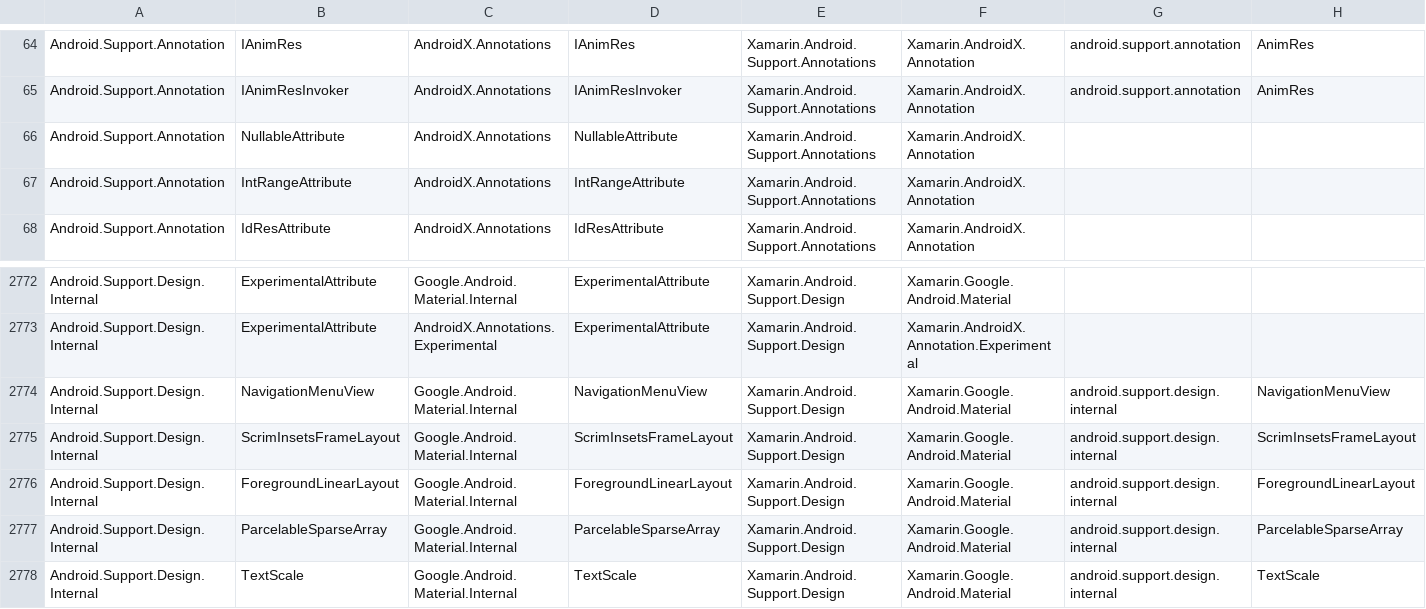
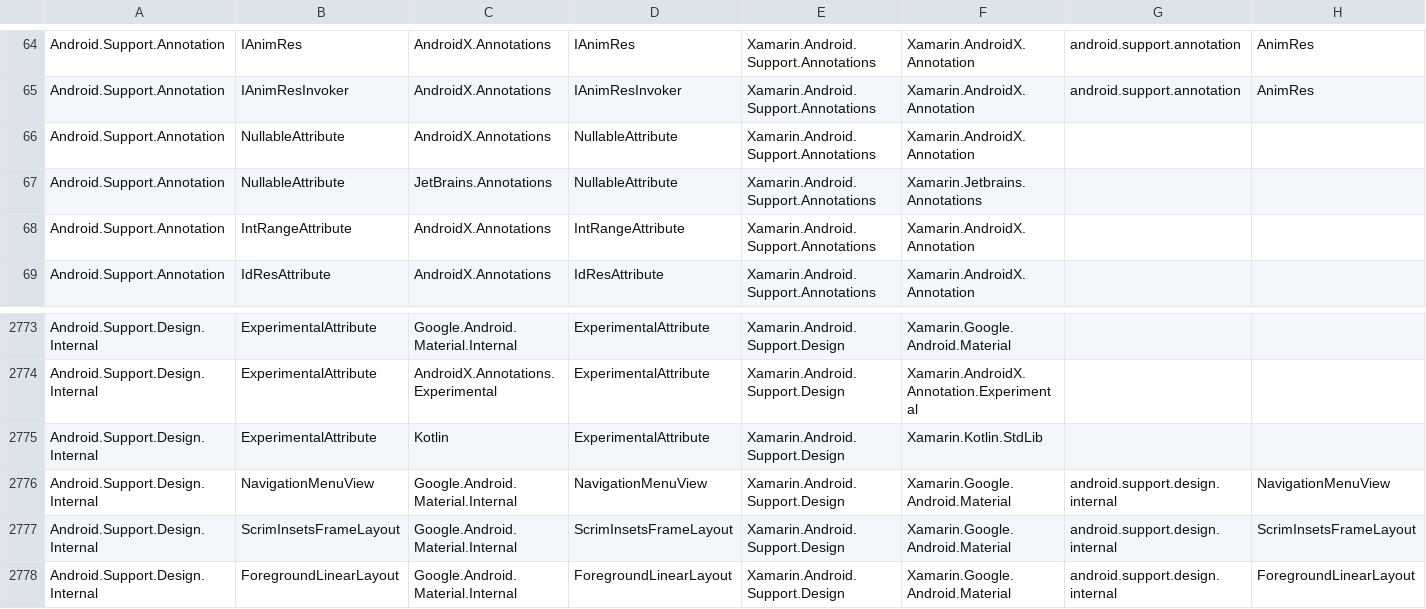
Before and after one commit to xamarin/AndroidX, a CSV file: mappings/androidx-mapping.csv, drawn as a sheet; only a part is shown, gaps mark what is left out; the shorter side is filled out with more unchanged rows; rows hold the shown columns only; the diff names each change by its address in the sheet, - before the commit and + after, or states it on an @@ line.

Commit message:
mappings

```diff
--- a/mappings/androidx-mapping.csv
+++ b/mappings/androidx-mapping.csv
+row 67: Android.Support.Annotation | NullableAttribute | JetBrains.Annotations | NullableAttribute | Xamarin.Android.Support.Annotations | Xamarin.Jetbrains.Annotations
+row 2775: Android.Support.Design.Internal | ExperimentalAttribute | Kotlin | ExperimentalAttribute | Xamarin.Android.Support.Design | Xamarin.Kotlin.StdLib
```
Also changed, not shown: mappings/androidx-assemblies.csv, 1 other file.
